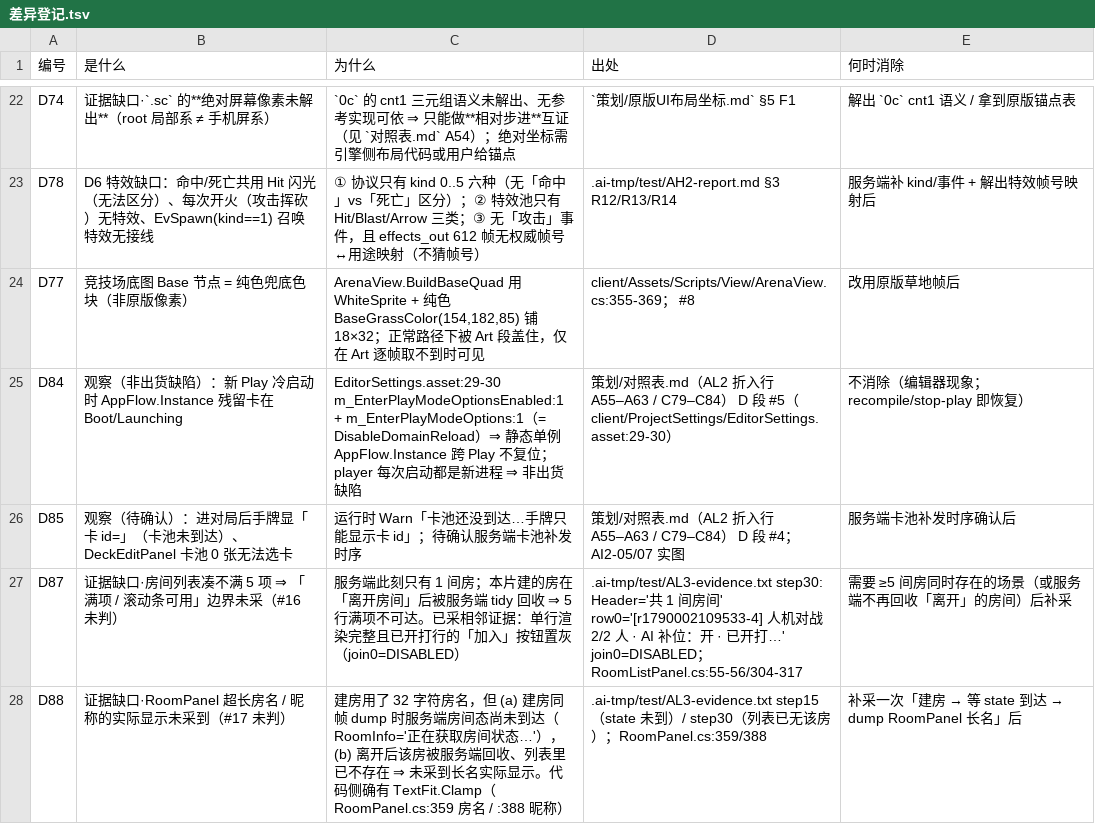
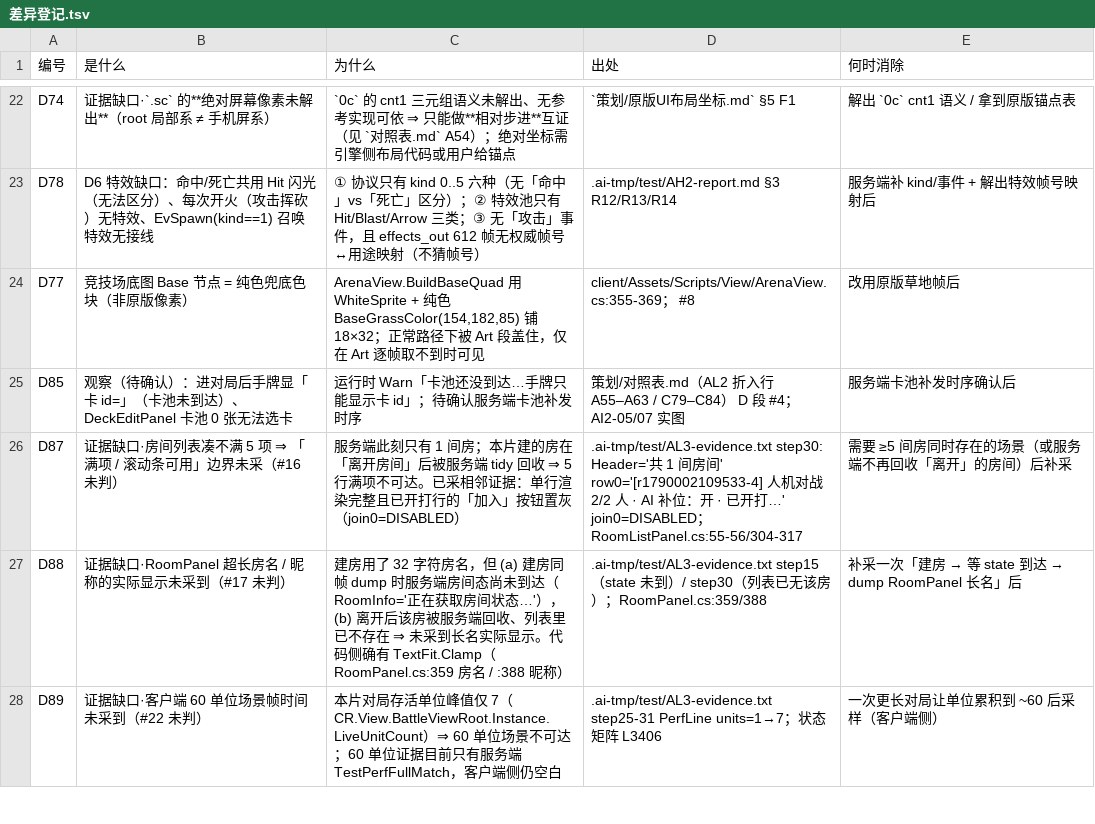
Before and after one commit to qw576483/clover-project-cr, a TSV file: 策划/差异登记.tsv, drawn as a sheet; only a part is shown, gaps mark what is left out; the shorter side is filled out with more unchanged rows; the diff names each change by its address in the sheet, - before the commit and + after, or states it on an @@ line.

Commit message:
fix(cr): AppFlow 加进入 Play 的静态复位钩子（消 D84）+ 清理指向已删台账行的提及（对照表/几何量取）

```diff
--- a/策划/差异登记.tsv
+++ b/策划/差异登记.tsv
-row 25: D84 | 观察（非出货缺陷）：新 Play 冷启动时 AppFlow.Instance 残留卡在 Boot/Launching | EditorSettings.asset:29-30 m_EnterPlayModeOptionsEnabled:1 + m_EnterPlayModeOptions:1（= DisableDomainReload）⇒ 静态单例 AppFlow.Instance 跨 Play 不复位；player 每次启动都是新进程 ⇒ 非出货缺陷 | 策划/对照表.md（AL2 折入行 A55–A63 / C79–C84） D 段 #5（client/ProjectSettings/EditorSettings.asset:29-30） | 不消除（编辑器现象；recompile/stop-play 即恢复）
```
Also changed, not shown: 3 other files.
